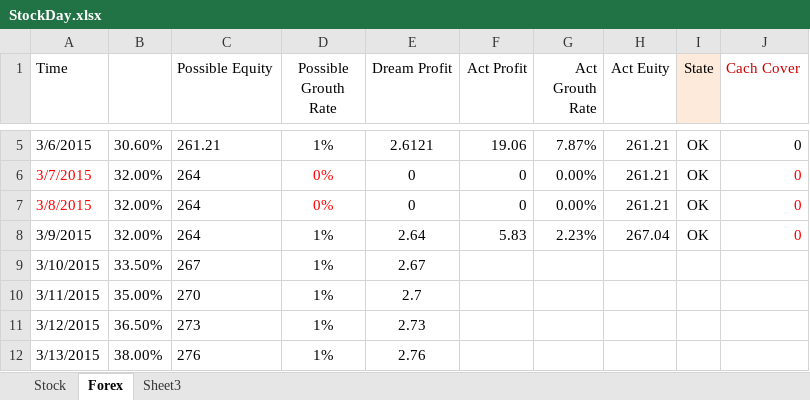
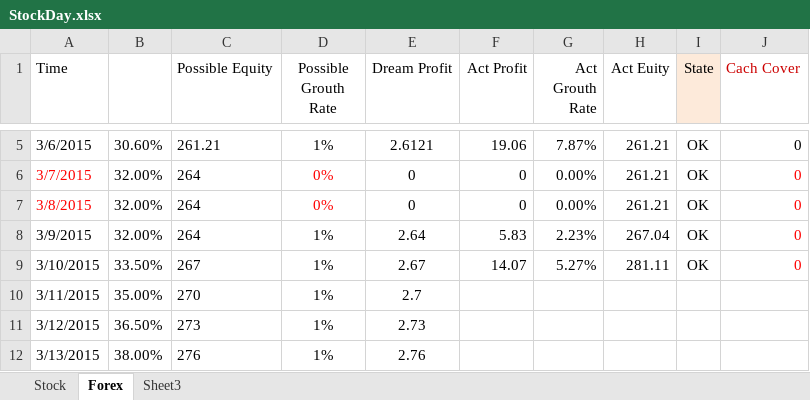
Before and after one commit to duanwujie/MQL4_Backup, an Excel workbook: StockDay.xlsx, sheet Forex, drawn as a sheet; only a part is shown, gaps mark what is left out; values as stored, in another font and other column widths than the file's, no borders; the diff names each change by its address in the sheet, - before the commit and + after, or states it on an @@ line.

Commit message:
提交记录

```diff
--- a/StockDay.xlsx (sheet Forex)
+++ b/StockDay.xlsx (sheet Forex)
-F9 (Act Profit): (empty)
+F9 (Act Profit): 14.07
-G9 (Act Grouth Rate): (empty)
+G9 (Act Grouth Rate): 5.27%
-H9 (Act Euity): (empty)
+H9 (Act Euity): 281.11
-I9 (State): (empty)
+I9 (State): OK
-J9 (Cach Cover): (empty)
+J9 (Cach Cover): 0
```
Also changed, not shown: sheet Stock.
